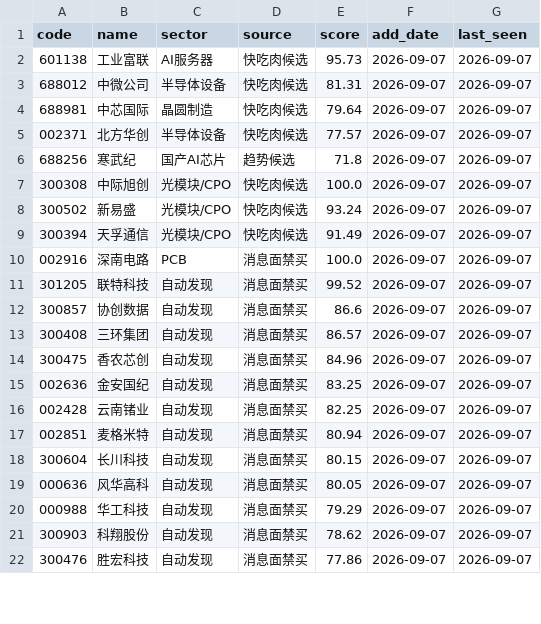
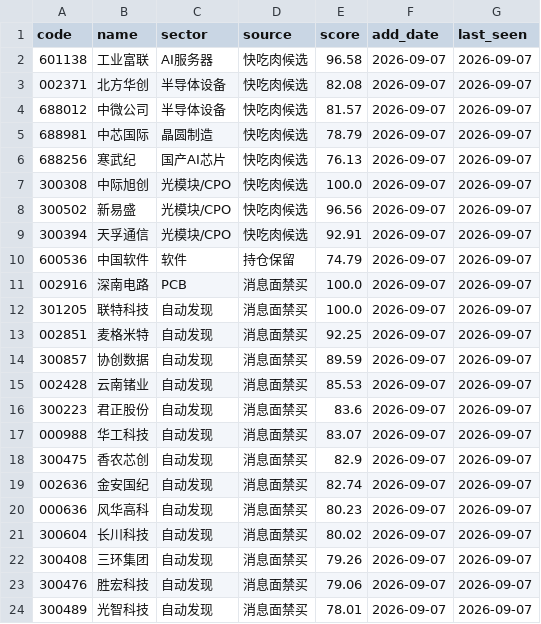
Before and after one commit to chenrj985-ai/decision, a CSV file: data/dynamic_pool.csv, drawn as a sheet; only a part is shown; the diff covers the shown part only.

```diff
--- a/data/dynamic_pool.csv
+++ b/data/dynamic_pool.csv
@@ -1,22 +1,24 @@
 code,name,sector,source,score,add_date,last_seen
-601138,工业富联,AI服务器,快吃肉候选,95.73,2026-09-07,2026-09-07
-688012,中微公司,半导体设备,快吃肉候选,81.31,2026-09-07,2026-09-07
-688981,中芯国际,晶圆制造,快吃肉候选,79.64,2026-09-07,2026-09-07
-002371,北方华创,半导体设备,快吃肉候选,77.57,2026-09-07,2026-09-07
-688256,寒武纪,国产AI芯片,趋势候选,71.8,2026-09-07,2026-09-07
+601138,工业富联,AI服务器,快吃肉候选,96.58,2026-09-07,2026-09-07
+002371,北方华创,半导体设备,快吃肉候选,82.08,2026-09-07,2026-09-07
+688012,中微公司,半导体设备,快吃肉候选,81.57,2026-09-07,2026-09-07
+688981,中芯国际,晶圆制造,快吃肉候选,78.79,2026-09-07,2026-09-07
+688256,寒武纪,国产AI芯片,快吃肉候选,76.13,2026-09-07,2026-09-07
 300308,中际旭创,光模块/CPO,快吃肉候选,100.0,2026-09-07,2026-09-07
-300502,新易盛,光模块/CPO,快吃肉候选,93.24,2026-09-07,2026-09-07
-300394,天孚通信,光模块/CPO,快吃肉候选,91.49,2026-09-07,2026-09-07
+300502,新易盛,光模块/CPO,快吃肉候选,96.56,2026-09-07,2026-09-07
+300394,天孚通信,光模块/CPO,快吃肉候选,92.91,2026-09-07,2026-09-07
+600536,中国软件,软件,持仓保留,74.79,2026-09-07,2026-09-07
 002916,深南电路,PCB,消息面禁买,100.0,2026-09-07,2026-09-07
-301205,联特科技,自动发现,消息面禁买,99.52,2026-09-07,2026-09-07
-300857,协创数据,自动发现,消息面禁买,86.6,2026-09-07,2026-09-07
-300408,三环集团,自动发现,消息面禁买,86.57,2026-09-07,2026-09-07
-300475,香农芯创,自动发现,消息面禁买,84.96,2026-09-07,2026-09-07
-002636,金安国纪,自动发现,消息面禁买,83.25,2026-09-07,2026-09-07
-002428,云南锗业,自动发现,消息面禁买,82.25,2026-09-07,2026-09-07
-002851,麦格米特,自动发现,消息面禁买,80.94,2026-09-07,2026-09-07
-300604,长川科技,自动发现,消息面禁买,80.15,2026-09-07,2026-09-07
-000636,风华高科,自动发现,消息面禁买,80.05,2026-09-07,2026-09-07
-000988,华工科技,自动发现,消息面禁买,79.29,2026-09-07,2026-09-07
-300903,科翔股份,自动发现,消息面禁买,78.62,2026-09-07,2026-09-07
-300476,胜宏科技,自动发现,消息面禁买,77.86,2026-09-07,2026-09-07
+301205,联特科技,自动发现,消息面禁买,100.0,2026-09-07,2026-09-07
+002851,麦格米特,自动发现,消息面禁买,92.25,2026-09-07,2026-09-07
+300857,协创数据,自动发现,消息面禁买,89.59,2026-09-07,2026-09-07
+002428,云南锗业,自动发现,消息面禁买,85.53,2026-09-07,2026-09-07
+300223,君正股份,自动发现,消息面禁买,83.6,2026-09-07,2026-09-07
+000988,华工科技,自动发现,消息面禁买,83.07,2026-09-07,2026-09-07
+300475,香农芯创,自动发现,消息面禁买,82.9,2026-09-07,2026-09-07
+002636,金安国纪,自动发现,消息面禁买,82.74,2026-09-07,2026-09-07
+000636,风华高科,自动发现,消息面禁买,80.23,2026-09-07,2026-09-07
+300604,长川科技,自动发现,消息面禁买,80.02,2026-09-07,2026-09-07
+300408,三环集团,自动发现,消息面禁买,79.26,2026-09-07,2026-09-07
+300476,胜宏科技,自动发现,消息面禁买,79.06,2026-09-07,2026-09-07
+300489,光智科技,自动发现,消息面禁买,78.01,2026-09-07,2026-09-07
```
Also changed, not shown: 4 added rows, 5 removed rows and 12 edited cells elsewhere in this file, data/event_risk_auto.csv, data/quote_cache.csv, 24 other files.
